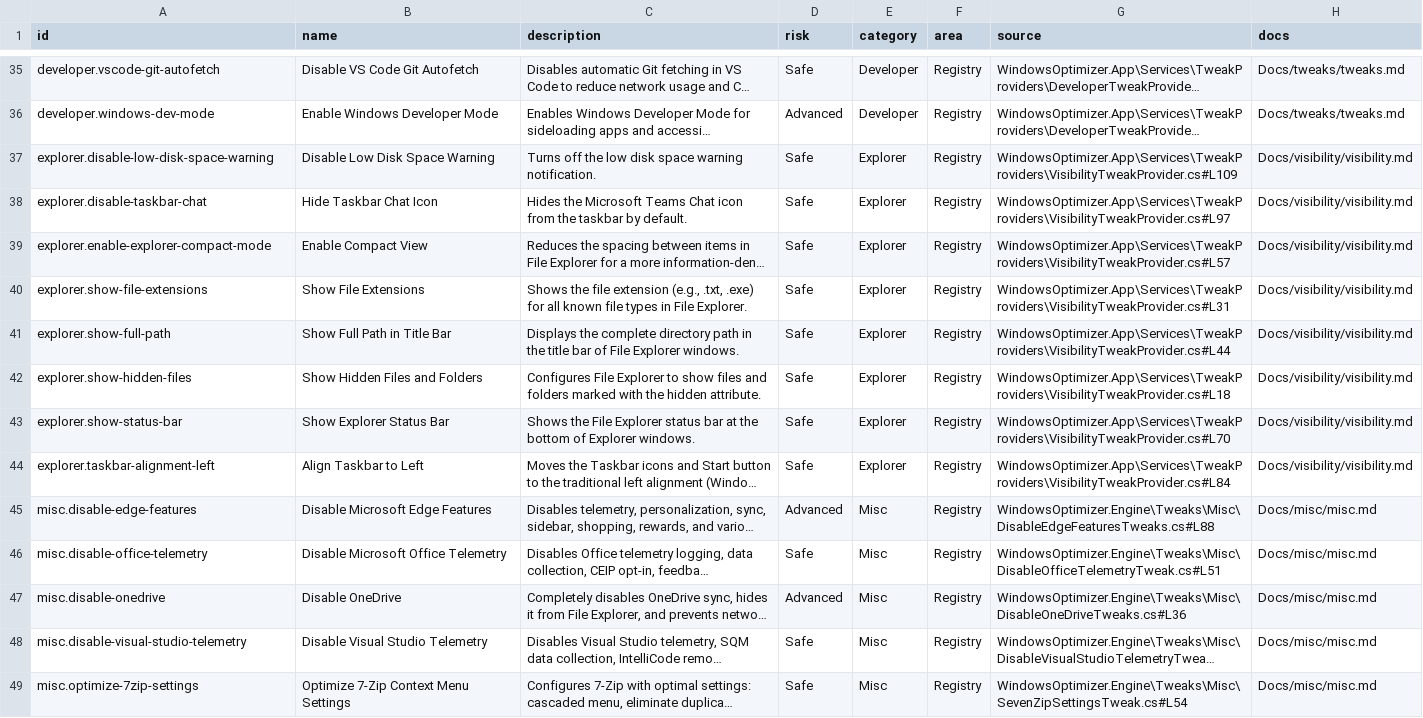
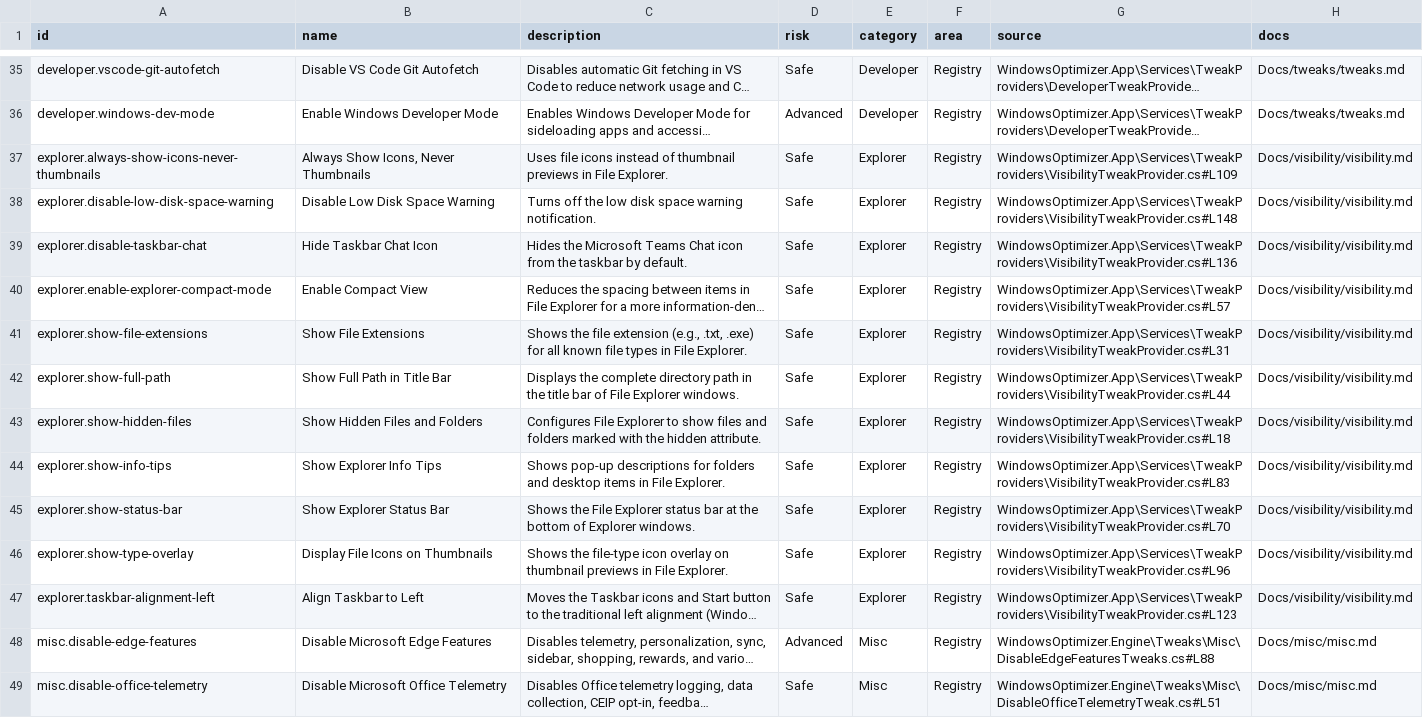
Before and after one commit to siklone/RegProbe, a CSV file: Docs/tweaks/tweak-catalog.csv, drawn as a sheet; only a part is shown, gaps mark what is left out; the shorter side is filled out with more unchanged rows; long unchanged cells end in …; addresses are those after the commit; the diff covers the shown part only; the diff names each change by its address in the sheet, - before the commit and + after, or states it on an @@ line.

```diff
--- a/Docs/tweaks/tweak-catalog.csv
+++ b/Docs/tweaks/tweak-catalog.csv
+row 37: explorer.always-show-icons-never-thumbnails | Always Show Icons, Never Thumbnails | Uses file icons instead of thumbnail previews in File Explorer. | Safe | Explorer | Registry | WindowsOptimizer.App\Services\TweakProviders\VisibilityTweakProvider.cs#L109 | Docs/visibility/visibility.md
-G38 (source): WindowsOptimizer.App\Services\TweakProviders\VisibilityTweakProvider.cs#L109
+G38 (source): WindowsOptimizer.App\Services\TweakProviders\VisibilityTweakProvider.cs#L148
-G39 (source): WindowsOptimizer.App\Services\TweakProviders\VisibilityTweakProvider.cs#L97
+G39 (source): WindowsOptimizer.App\Services\TweakProviders\VisibilityTweakProvider.cs#L136
+row 44: explorer.show-info-tips | Show Explorer Info Tips | Shows pop-up descriptions for folders and desktop items in File Explorer. | Safe | Explorer | Registry | WindowsOptimizer.App\Services\TweakProviders\VisibilityTweakProvider.cs#L83 | Docs/visibility/visibility.md
+row 46: explorer.show-type-overlay | Display File Icons on Thumbnails | Shows the file-type icon overlay on thumbnail previews in File Explorer. | Safe | Explorer | Registry | WindowsOptimizer.App\Services\TweakProviders\VisibilityTweakProvider.cs#L96 | Docs/visibility/visibility.md
-G47 (source): WindowsOptimizer.App\Services\TweakProviders\VisibilityTweakProvider.cs#L84
+G47 (source): WindowsOptimizer.App\Services\TweakProviders\VisibilityTweakProvider.cs#L123
```
Also changed, not shown: 23 edited cells elsewhere in this file, Docs/tweaks/tweak-docs-report.csv, Docs/tweaks/tweak-provenance.csv, 24 other files.
